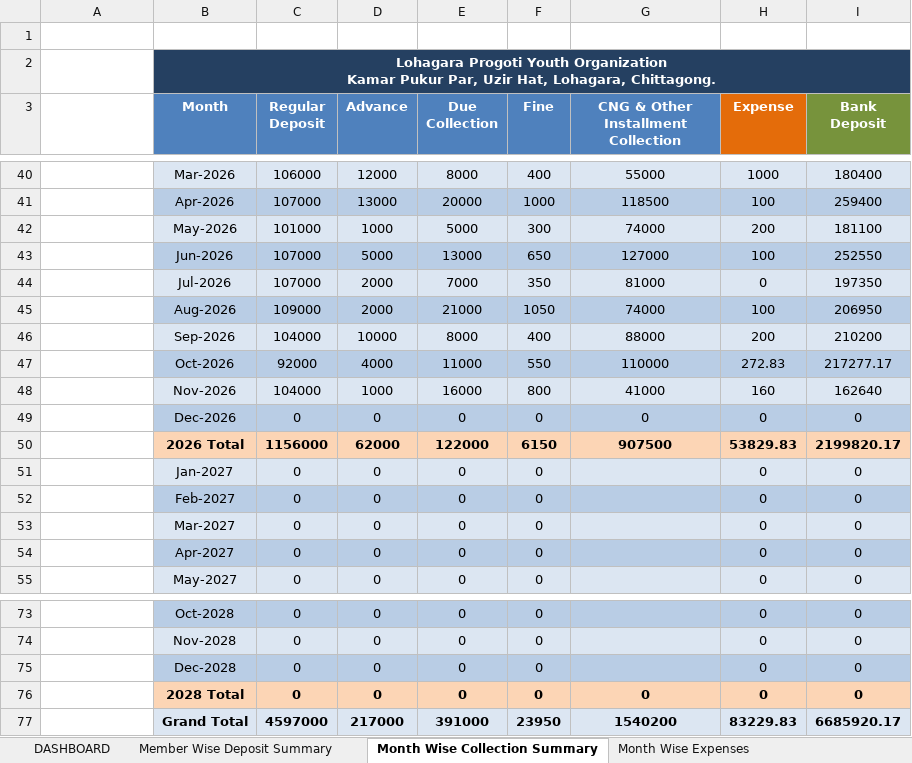
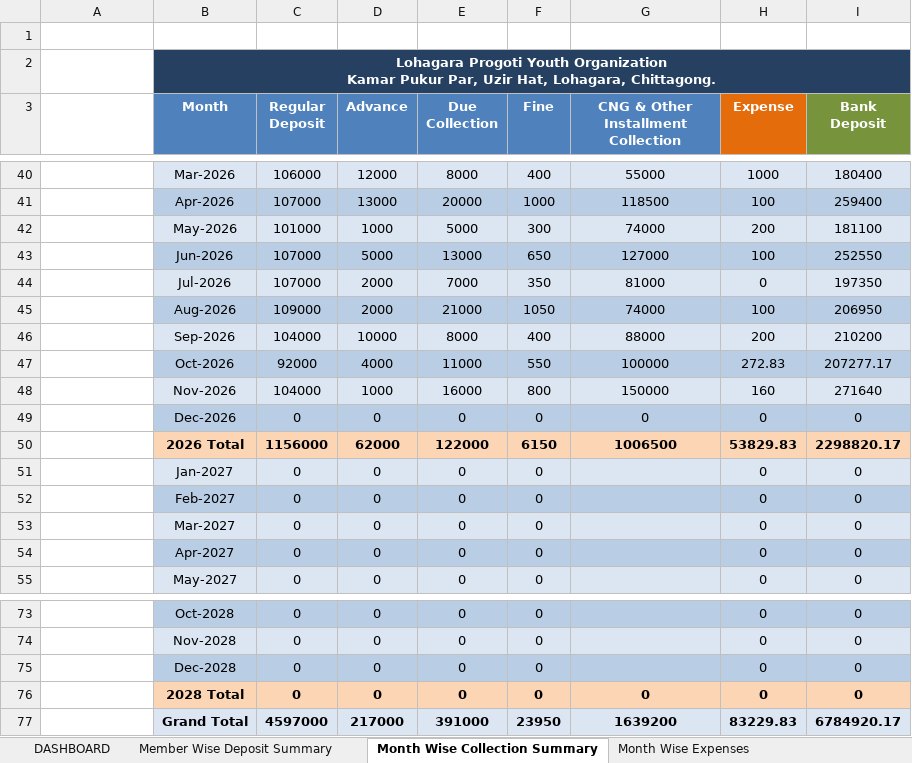
Before and after one commit to saifulctgbat-ux/Lohagara-Provati-Youth-Organization, an Excel workbook: data.xlsx, sheet Month Wise Collection Summary, drawn as a sheet; only a part is shown, gaps mark what is left out; values as stored, in another font and other column widths than the file's, no borders; the diff names each change by its address in the sheet, - before the commit and + after, or states it on an @@ line.

```diff
--- a/data.xlsx (sheet Month Wise Collection Summary)
+++ b/data.xlsx (sheet Month Wise Collection Summary)
-G47: 110000
+G47: 100000
-I47 (Bank Deposit): 217277.17
+I47 (Bank Deposit): 207277.17
-G48: 41000
+G48: 150000
-I48 (Bank Deposit): 162640
+I48 (Bank Deposit): 271640
-G50: 907500
+G50: 1006500
-I50 (Bank Deposit): 2199820.17
+I50 (Bank Deposit): 2298820.17
-G77: 1540200
+G77: 1639200
-I77 (Bank Deposit): 6685920.17
+I77 (Bank Deposit): 6784920.17
```
Also changed, not shown: sheet CNG Summary, sheet Investment Register, sheet Loan Collection Summary, sheet Auto Rikshwa 10 (Norul Alam), sheet CNG 9 (Md. Alamgir), sheet CNG 8 (Md. Yousof), 7 more sheets, other sheet tabs, formulas that keep their value, charts or pictures.
